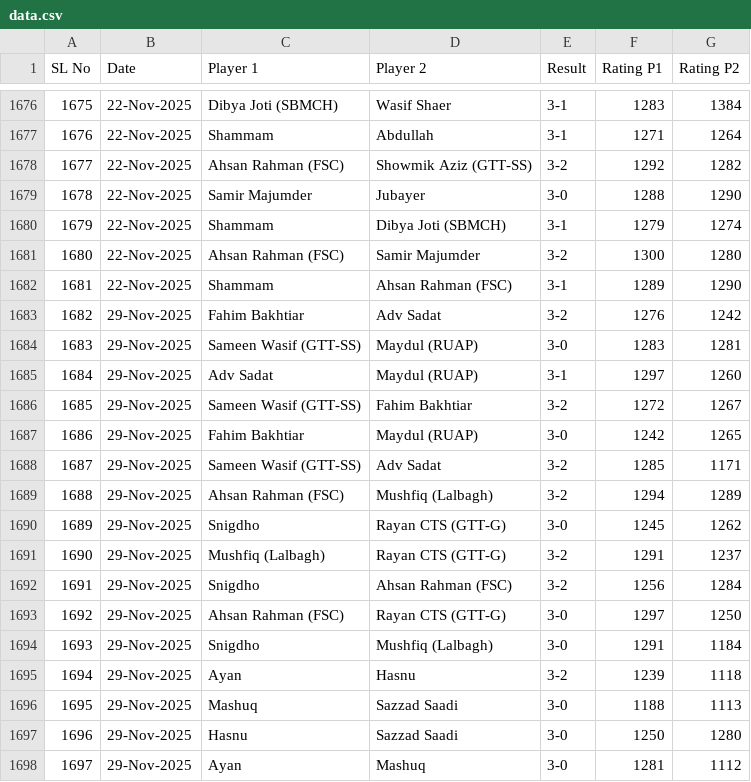
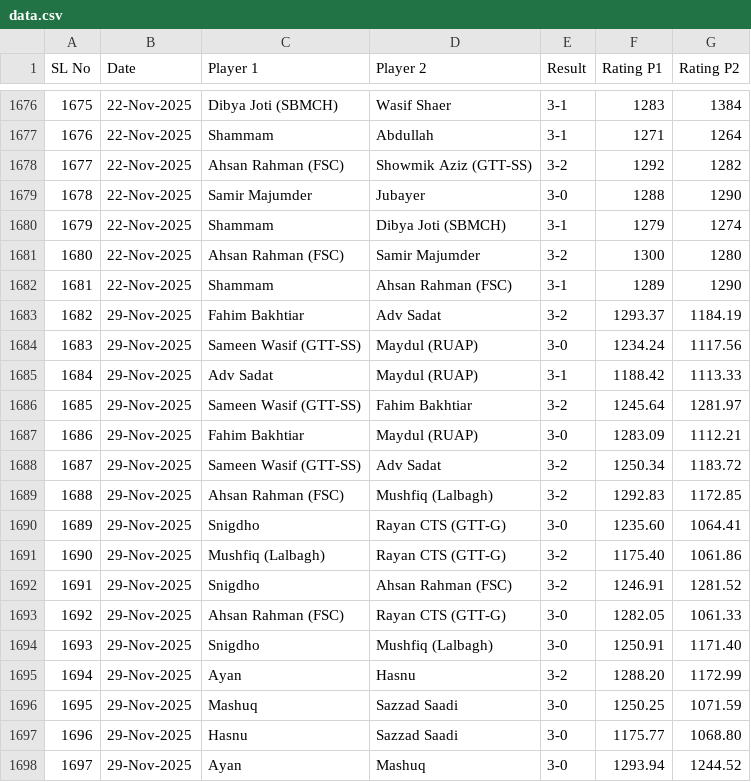
Before and after one commit to abdullahsg/ratingTracker, a CSV file: data.csv, drawn as a sheet; only a part is shown, gaps mark what is left out; the diff covers the shown part only.

Commit message:
new data

```diff
--- a/data.csv
+++ b/data.csv
@@ -1682,17 +1682,17 @@ SL No,Date,Player 1,Player 2,Result,Rating P1,Rating P2
 1681,22-Nov-2025,Shammam,Ahsan Rahman (FSC),3-1,1289,1290
-1682,29-Nov-2025,Fahim Bakhtiar,Adv Sadat,3-2,1276,1242
-1683,29-Nov-2025,Sameen Wasif (GTT-SS),Maydul (RUAP),3-0,1283,1281
-1684,29-Nov-2025,Adv Sadat,Maydul (RUAP),3-1,1297,1260
-1685,29-Nov-2025,Sameen Wasif (GTT-SS),Fahim Bakhtiar,3-2,1272,1267
-1686,29-Nov-2025,Fahim Bakhtiar,Maydul (RUAP),3-0,1242,1265
-1687,29-Nov-2025,Sameen Wasif (GTT-SS),Adv Sadat,3-2,1285,1171
-1688,29-Nov-2025,Ahsan Rahman (FSC),Mushfiq (Lalbagh),3-2,1294,1289
-1689,29-Nov-2025,Snigdho,Rayan CTS (GTT-G),3-0,1245,1262
-1690,29-Nov-2025,Mushfiq (Lalbagh),Rayan CTS (GTT-G),3-2,1291,1237
-1691,29-Nov-2025,Snigdho,Ahsan Rahman (FSC),3-2,1256,1284
-1692,29-Nov-2025,Ahsan Rahman (FSC),Rayan CTS (GTT-G),3-0,1297,1250
-1693,29-Nov-2025,Snigdho,Mushfiq (Lalbagh),3-0,1291,1184
-1694,29-Nov-2025,Ayan,Hasnu,3-2,1239,1118
-1695,29-Nov-2025,Mashuq,Sazzad Saadi,3-0,1188,1113
-1696,29-Nov-2025,Hasnu,Sazzad Saadi,3-0,1250,1280
-1697,29-Nov-2025,Ayan,Mashuq,3-0,1281,1112
+1682,29-Nov-2025,Fahim Bakhtiar,Adv Sadat,3-2,1293.37,1184.19
+1683,29-Nov-2025,Sameen Wasif (GTT-SS),Maydul (RUAP),3-0,1234.24,1117.56
+1684,29-Nov-2025,Adv Sadat,Maydul (RUAP),3-1,1188.42,1113.33
+1685,29-Nov-2025,Sameen Wasif (GTT-SS),Fahim Bakhtiar,3-2,1245.64,1281.97
+1686,29-Nov-2025,Fahim Bakhtiar,Maydul (RUAP),3-0,1283.09,1112.21
+1687,29-Nov-2025,Sameen Wasif (GTT-SS),Adv Sadat,3-2,1250.34,1183.72
+1688,29-Nov-2025,Ahsan Rahman (FSC),Mushfiq (Lalbagh),3-2,1292.83,1172.85
+1689,29-Nov-2025,Snigdho,Rayan CTS (GTT-G),3-0,1235.60,1064.41
+1690,29-Nov-2025,Mushfiq (Lalbagh),Rayan CTS (GTT-G),3-2,1175.40,1061.86
+1691,29-Nov-2025,Snigdho,Ahsan Rahman (FSC),3-2,1246.91,1281.52
+1692,29-Nov-2025,Ahsan Rahman (FSC),Rayan CTS (GTT-G),3-0,1282.05,1061.33
+1693,29-Nov-2025,Snigdho,Mushfiq (Lalbagh),3-0,1250.91,1171.40
+1694,29-Nov-2025,Ayan,Hasnu,3-2,1288.20,1172.99
+1695,29-Nov-2025,Mashuq,Sazzad Saadi,3-0,1250.25,1071.59
+1696,29-Nov-2025,Hasnu,Sazzad Saadi,3-0,1175.77,1068.80
+1697,29-Nov-2025,Ayan,Mashuq,3-0,1293.94,1244.52
```
Also changed, not shown: 70 edited cells elsewhere in this file.
